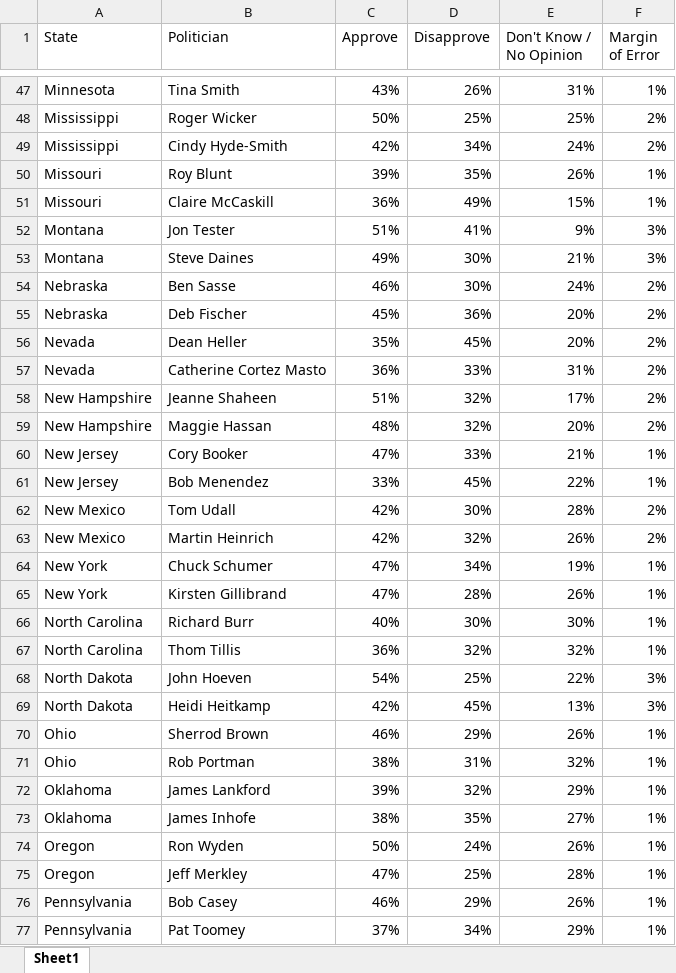
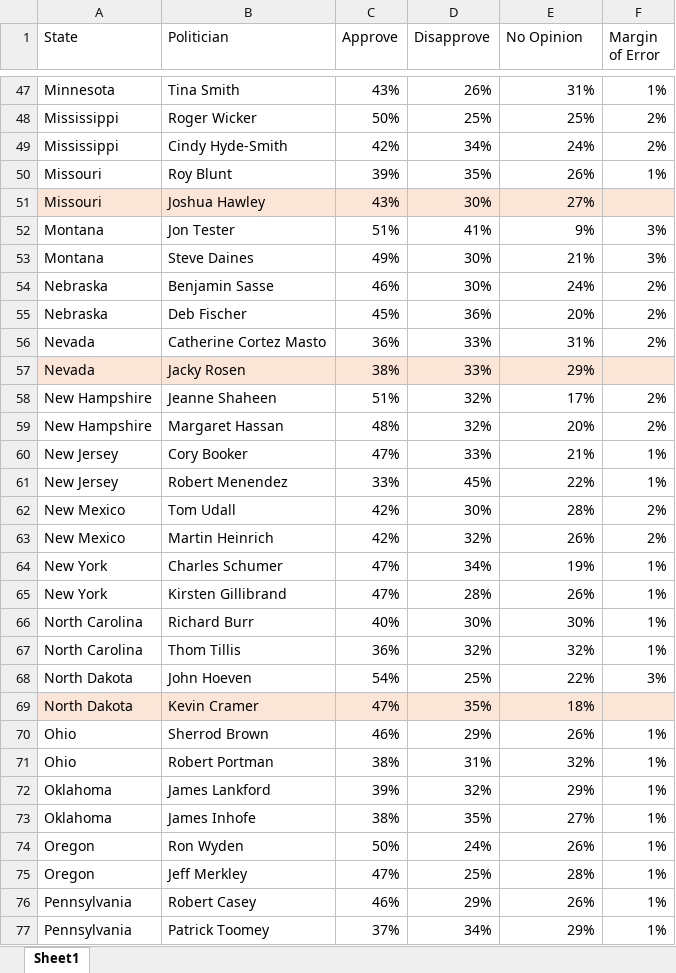
Before and after one commit to sai-praneeth-reddy/GT_Final_Project, an Excel workbook: Data/senator_approve.xlsx, sheet Sheet1, drawn as a sheet; only a part is shown, gaps mark what is left out; values as stored, in another font and other column widths than the file's, no borders; removed rows and columns are numbered as before the commit, all else as after; the diff covers the shown part only; the diff names each change by its address in the sheet, - before the commit and + after, or states it on an @@ line.

```diff
--- a/Data/senator_approve.xlsx (sheet Sheet1)
+++ b/Data/senator_approve.xlsx (sheet Sheet1)
-E1: Don't Know / No Opinion
+E1: No Opinion
-row 51: Missouri | Claire McCaskill | 36% | 49% | 15% | 1%
+row 51: Missouri | Joshua Hawley | 43% | 30% | 27%
-B54 (Politician): Ben Sasse
+B54 (Politician): Benjamin Sasse
-row 56: Nevada | Dean Heller | 35% | 45% | 20% | 2%
+row 57: Nevada | Jacky Rosen | 38% | 33% | 29%
-B59 (Politician): Maggie Hassan
+B59 (Politician): Margaret Hassan
-B61 (Politician): Bob Menendez
+B61 (Politician): Robert Menendez
-B64 (Politician): Chuck Schumer
+B64 (Politician): Charles Schumer
-row 69: North Dakota | Heidi Heitkamp | 42% | 45% | 13% | 3%
+row 69: North Dakota | Kevin Cramer | 47% | 35% | 18%
-B71 (Politician): Rob Portman
+B71 (Politician): Robert Portman
-B76 (Politician): Bob Casey
+B76 (Politician): Robert Casey
-B77 (Politician): Pat Toomey
+B77 (Politician): Patrick Toomey
```
Also changed, not shown: 6 added rows, 6 removed rows, 13 edited cells and cell formats elsewhere in this sheet, Data/Images.xlsx, 11 other files.
